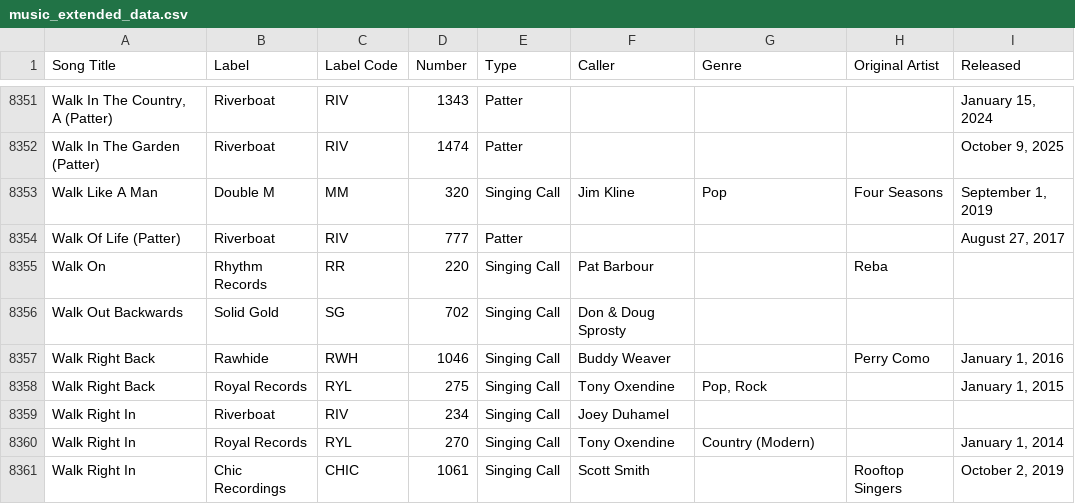
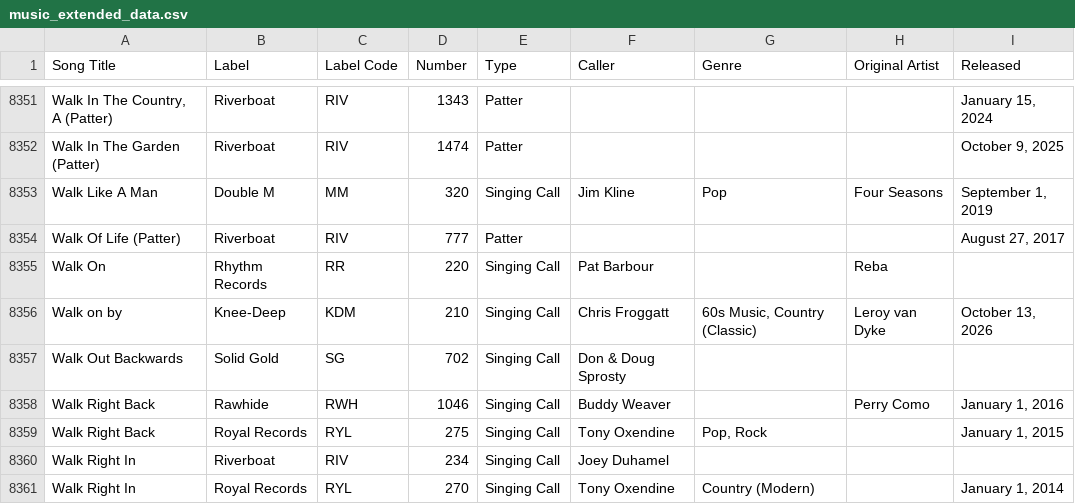
Before and after one commit to davidgoebel75/callers-caddy, a CSV file: music-extended-data/music_extended_data.csv, drawn as a sheet; only a part is shown, gaps mark what is left out; the shorter side is filled out with more unchanged rows.

Commit message:
Chore(Katalog): Song-Katalog aktualisiert (+1/-0, 9149 Songs)
Automatisch per tools/update_song_catalog.py (intern#126).

```diff
--- a/music-extended-data/music_extended_data.csv
+++ b/music-extended-data/music_extended_data.csv
@@ -8355,2 +8355,3 @@ Walk Of Life (Patter),Riverboat,RIV,777,Patter,,,,"August 27, 2017"
 Walk On,Rhythm Records,RR,220,Singing Call,Pat Barbour,,Reba,
+Walk on by,Knee-Deep,KDM,210,Singing Call,Chris Froggatt,"60s Music, Country (Classic)",Leroy van Dyke,"October 13, 2026"
 Walk Out Backwards,Solid Gold,SG,702,Singing Call,Don & Doug Sprosty,,,
```
